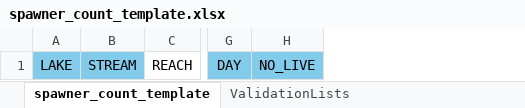
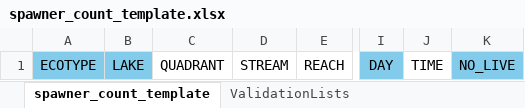
Before and after one commit to PAskey/KokaneeSpawnerApp, an Excel workbook: data/spawner_count_template.xlsx, sheet spawner_count_template, drawn as a sheet; only a part is shown, gaps mark what is left out; values as stored, in another font and other column widths than the file's, no borders; addresses are those after the commit; the diff names each change by its address in the sheet, - before the commit and + after, or states it on an @@ line.

```diff
--- a/data/spawner_count_template.xlsx (sheet spawner_count_template)
+++ b/data/spawner_count_template.xlsx (sheet spawner_count_template)
+column A, row 1: ECOTYPE
+column C, row 1: QUADRANT
+column J, row 1: TIME
-D1 fill: #83CBEB
+D1 fill: none
```
Also changed, not shown: 5 other files.
